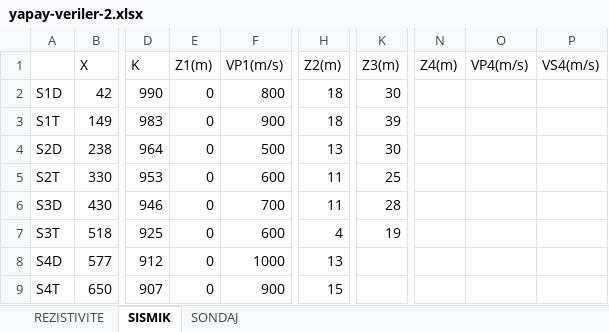
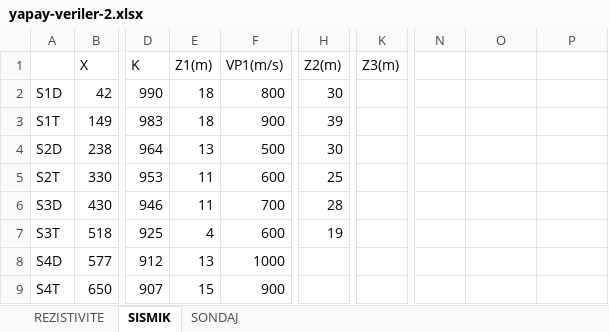
Before and after one commit to kaaner/fuzzy-msc-v2, an Excel workbook: FuzzyMsc/App_Data/Tmp/FileUploads/yapay-veriler-2.xlsx, sheet SISMIK, drawn as a sheet; only a part is shown, gaps mark what is left out; values as stored, in another font and other column widths than the file's, no borders; the diff names each change by its address in the sheet, - before the commit and + after, or states it on an @@ line.

```diff
--- a/FuzzyMsc/App_Data/Tmp/FileUploads/yapay-veriler-2.xlsx (sheet SISMIK)
+++ b/FuzzyMsc/App_Data/Tmp/FileUploads/yapay-veriler-2.xlsx (sheet SISMIK)
-N1: Z4(m)
+N1: (empty)
-O1: VP4(m/s)
+O1: (empty)
-P1: VS4(m/s)
+P1: (empty)
-E2:E3 (Z1(m)): 0
+E2:E3 (Z1(m)): 18
-H2 (Z2(m)): 18
+H2 (Z2(m)): 30
-K2 (Z3(m)): 30
+K2 (Z3(m)): (empty)
-H3 (Z2(m)): 18
+H3 (Z2(m)): 39
-K3 (Z3(m)): 39
+K3 (Z3(m)): (empty)
-E4 (Z1(m)): 0
+E4 (Z1(m)): 13
-H4 (Z2(m)): 13
+H4 (Z2(m)): 30
-K4 (Z3(m)): 30
+K4 (Z3(m)): (empty)
-E5:E6 (Z1(m)): 0
+E5:E6 (Z1(m)): 11
-H5 (Z2(m)): 11
+H5 (Z2(m)): 25
-K5 (Z3(m)): 25
+K5 (Z3(m)): (empty)
-H6 (Z2(m)): 11
+H6 (Z2(m)): 28
-K6 (Z3(m)): 28
+K6 (Z3(m)): (empty)
-E7 (Z1(m)): 0
+E7 (Z1(m)): 4
-H7 (Z2(m)): 4
+H7 (Z2(m)): 19
-K7 (Z3(m)): 19
+K7 (Z3(m)): (empty)
-E8 (Z1(m)): 0
+E8 (Z1(m)): 13
-H8 (Z2(m)): 13
+H8 (Z2(m)): (empty)
-E9 (Z1(m)): 0
+E9 (Z1(m)): 15
-H9 (Z2(m)): 15
+H9 (Z2(m)): (empty)
```
Also changed, not shown: sheet REZISTIVITE, FuzzyMsc/App_Data/Tmp/FileUploads/burdur-jeoteknik-kesit-verileri.xlsx, FuzzyMsc/App_Data/Tmp/FileUploads/yapay-veriler-1.xlsx, 18 other files.
